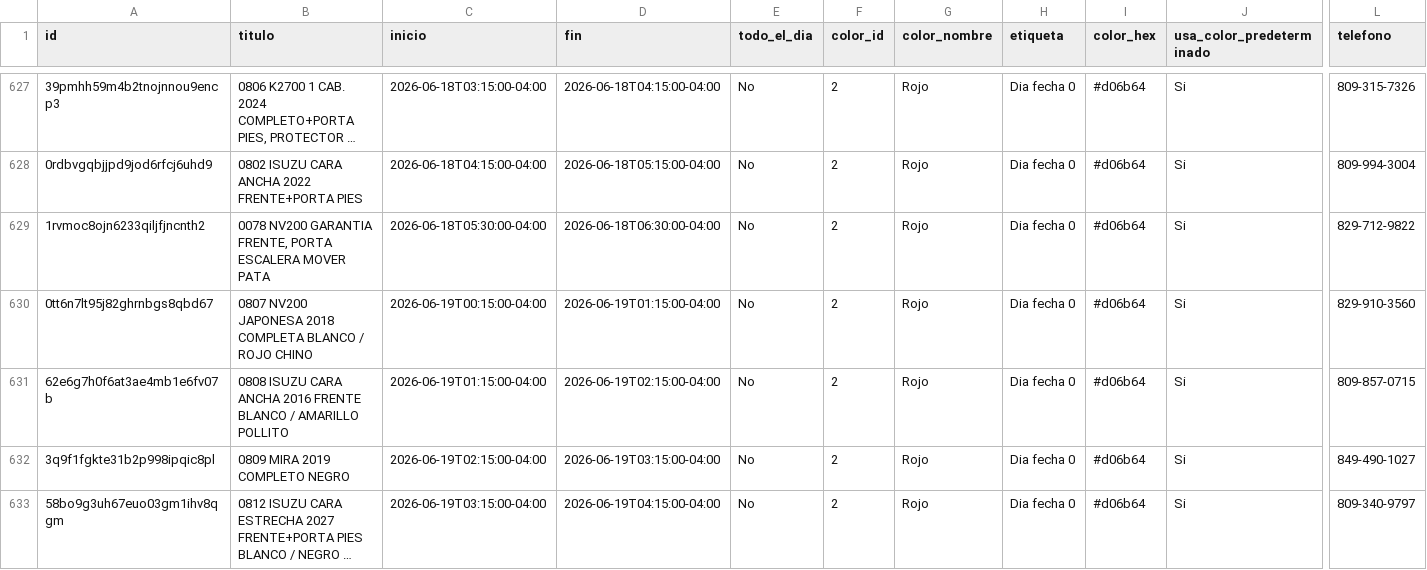
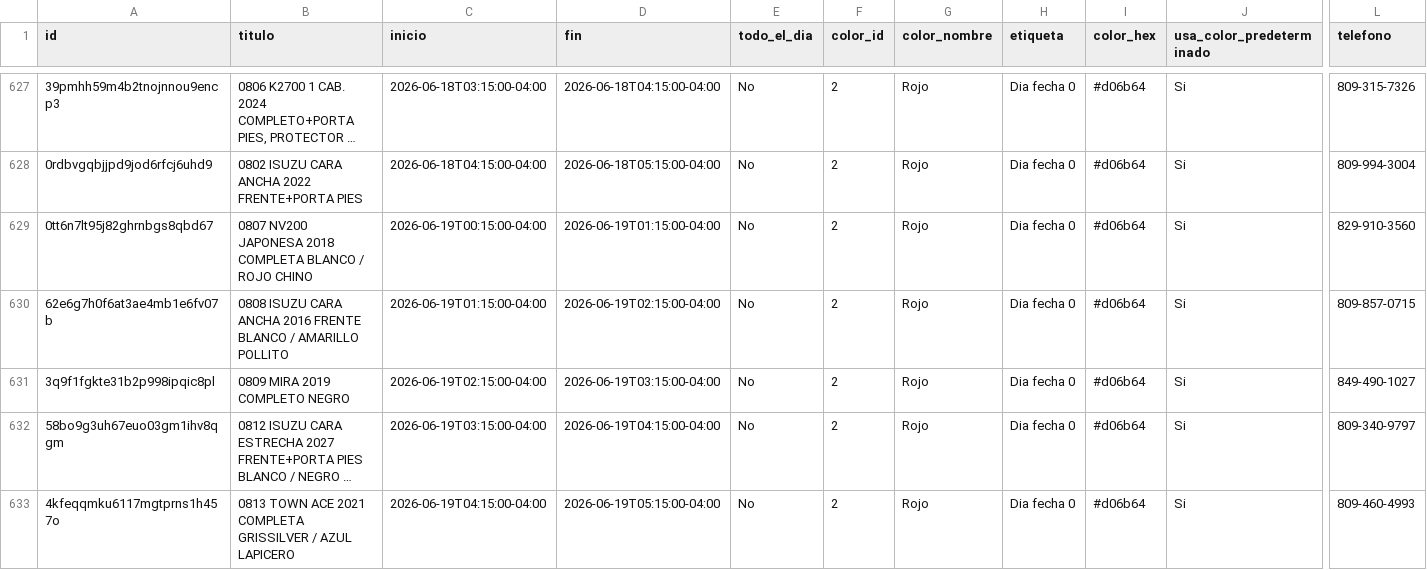
Before and after one commit to Osiris-14/reporte-cxc-alegra, a CSV file: calendario_instalacion.csv, drawn as a sheet; only a part is shown, gaps mark what is left out; the shorter side is filled out with more unchanged rows; long unchanged cells end in …; rows hold the shown columns only; the diff names each change by its address in the sheet, - before the commit and + after, or states it on an @@ line.

```diff
--- a/calendario_instalacion.csv
+++ b/calendario_instalacion.csv
-row 629: 1rvmoc8ojn6233qiljfjncnth2 | 0078 NV200 GARANTIA FRENTE, PORTA ESCALERA MOVER PATA | 2026-06-18T05:30:00-04:00 | 2026-06-18T06:30:00-04:00 | No | 2 | Rojo | Dia fecha 0 | #d06b64 | Si | 829-712-9822
```
